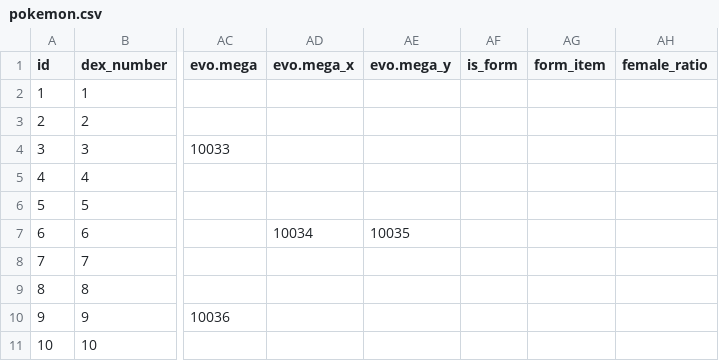
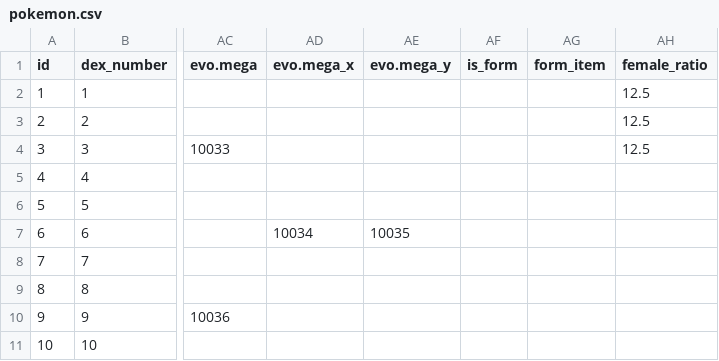
Before and after one commit to poketwo/data, a CSV file: csv/pokemon.csv, drawn as a sheet; only a part is shown, gaps mark what is left out; the diff names each change by its address in the sheet, - before the commit and + after, or states it on an @@ line.

Commit message:
Add Bulbasaur, Ivysaur and Venusaur female ratios

```diff
--- a/csv/pokemon.csv
+++ b/csv/pokemon.csv
-AH2:AH4 (female_ratio): (empty)
+AH2:AH4 (female_ratio): 12.5
```
